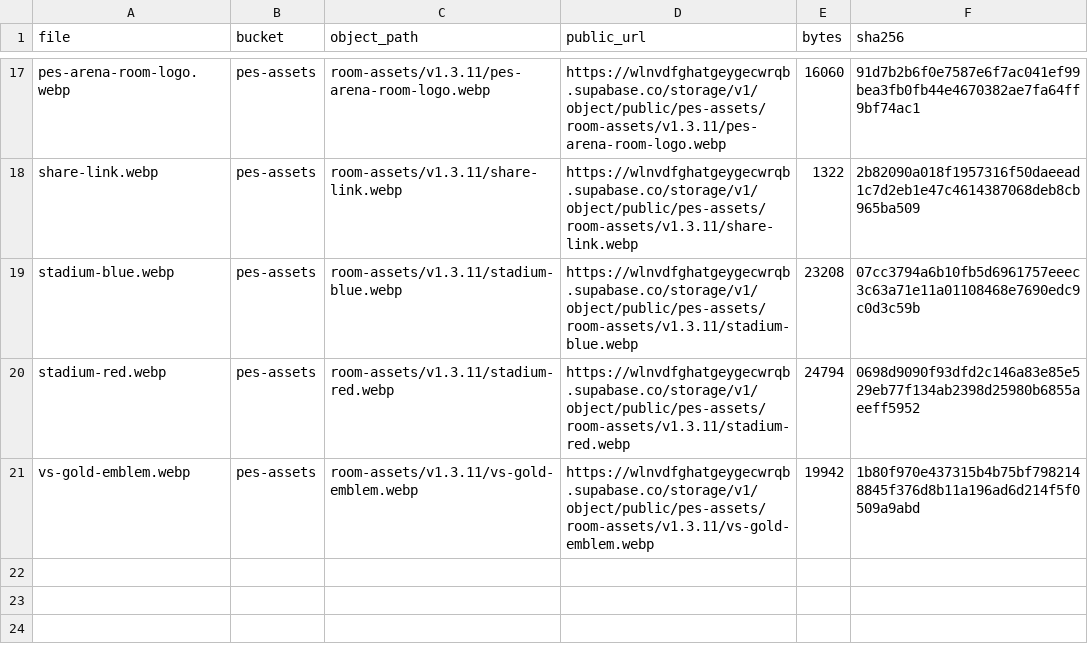
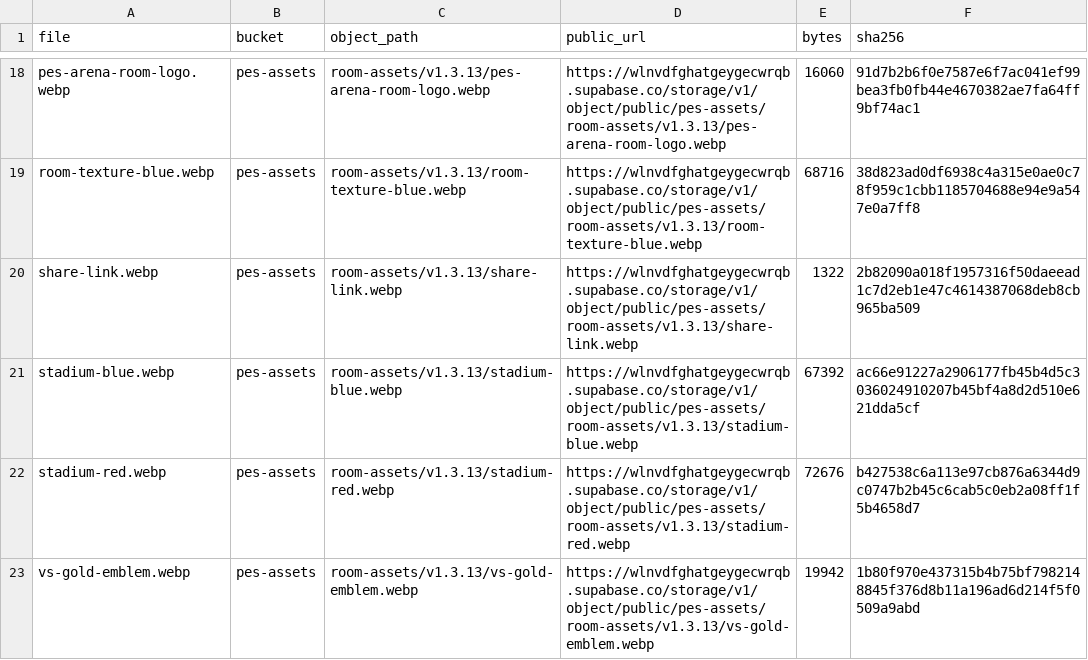
Before and after one commit to hiangvan341-alt/Pesarena, a CSV file: UPLOAD_SUPABASE/DANH_SACH_UPLOAD_CHI_TIET.csv, drawn as a sheet; only a part is shown, gaps mark what is left out; addresses are those after the commit; the diff covers the shown part only; the diff names each change by its address in the sheet, - before the commit and + after, or states it on an @@ line.

Commit message:
PES_Arena_V1.3.14_Club_Selection_Title_CSS
# PES Arena V1.3.14

- Thay thanh “CHỌN 1 TRONG 3” bằng chữ HTML và CSS thuần.
- Cấu trúc: đường kẻ vàng, hình thoi, tiêu đề, hình thoi, đường kẻ vàng.
- Chỉ hiển thị trong chế độ `random3_pick1`.
- Áp dụng đồng bộ cho Host/Opponent và các template cập nhật động.
- CSS được giới hạn trong namespace `.arena-room-v2`.
- Không thay đổi API, JavaScript, polling hoặc logic phòng đấu.
- Không cần SQL và không cần upload thêm ảnh Supabase.

```diff
--- a/UPLOAD_SUPABASE/DANH_SACH_UPLOAD_CHI_TIET.csv
+++ b/UPLOAD_SUPABASE/DANH_SACH_UPLOAD_CHI_TIET.csv
-C18 (object_path): room-assets/v1.3.11/pes-arena-room-logo.webp
+C18 (object_path): room-assets/v1.3.13/pes-arena-room-logo.webp
-D18 (public_url): https://wlnvdfghatgeygecwrqb.supabase.co/storage/v1/object/public/pes-assets/room-assets/v1.3.11/pes-arena-room-logo.webp
+D18 (public_url): https://wlnvdfghatgeygecwrqb.supabase.co/storage/v1/object/public/pes-assets/room-assets/v1.3.13/pes-arena-room-logo.webp
+row 19: room-texture-blue.webp | pes-assets | room-assets/v1.3.13/room-texture-blue.webp | https://wlnvdfghatgeygecwrqb.supabase.co/storage/v1/object/public/pes-assets/room-assets/v1.3.13/room-texture-blue.webp | 68716 | 38d823ad0df6938c4a315e0ae0c78f959c1cbb1185704688e94e9a547e0a7ff8
-C20 (object_path): room-assets/v1.3.11/share-link.webp
+C20 (object_path): room-assets/v1.3.13/share-link.webp
-D20 (public_url): https://wlnvdfghatgeygecwrqb.supabase.co/storage/v1/object/public/pes-assets/room-assets/v1.3.11/share-link.webp
+D20 (public_url): https://wlnvdfghatgeygecwrqb.supabase.co/storage/v1/object/public/pes-assets/room-assets/v1.3.13/share-link.webp
-C21 (object_path): room-assets/v1.3.11/stadium-blue.webp
+C21 (object_path): room-assets/v1.3.13/stadium-blue.webp
-D21 (public_url): https://wlnvdfghatgeygecwrqb.supabase.co/storage/v1/object/public/pes-assets/room-assets/v1.3.11/stadium-blue.webp
+D21 (public_url): https://wlnvdfghatgeygecwrqb.supabase.co/storage/v1/object/public/pes-assets/room-assets/v1.3.13/stadium-blue.webp
-E21 (bytes): 23208
+E21 (bytes): 67392
-F21 (sha256): 07cc3794a6b10fb5d6961757eeec3c63a71e11a01108468e7690edc9c0d3c59b
+F21 (sha256): ac66e91227a2906177fb45b4d5c3036024910207b45bf4a8d2d510e621dda5cf
-C22 (object_path): room-assets/v1.3.11/stadium-red.webp
+C22 (object_path): room-assets/v1.3.13/stadium-red.webp
-D22 (public_url): https://wlnvdfghatgeygecwrqb.supabase.co/storage/v1/object/public/pes-assets/room-assets/v1.3.11/stadium-red.webp
+D22 (public_url): https://wlnvdfghatgeygecwrqb.supabase.co/storage/v1/object/public/pes-assets/room-assets/v1.3.13/stadium-red.webp
-E22 (bytes): 24794
+E22 (bytes): 72676
-F22 (sha256): 0698d9090f93dfd2c146a83e85e529eb77f134ab2398d25980b6855aeeff5952
+F22 (sha256): b427538c6a113e97cb876a6344d9c0747b2b45c6cab5c0eb2a08ff1f5b4658d7
-C23 (object_path): room-assets/v1.3.11/vs-gold-emblem.webp
+C23 (object_path): room-assets/v1.3.13/vs-gold-emblem.webp
-D23 (public_url): https://wlnvdfghatgeygecwrqb.supabase.co/storage/v1/object/public/pes-assets/room-assets/v1.3.11/vs-gold-emblem.webp
+D23 (public_url): https://wlnvdfghatgeygecwrqb.supabase.co/storage/v1/object/public/pes-assets/room-assets/v1.3.13/vs-gold-emblem.webp
```
Also changed, not shown: 1 added row and 30 edited cells elsewhere in this file, 34 other files.
